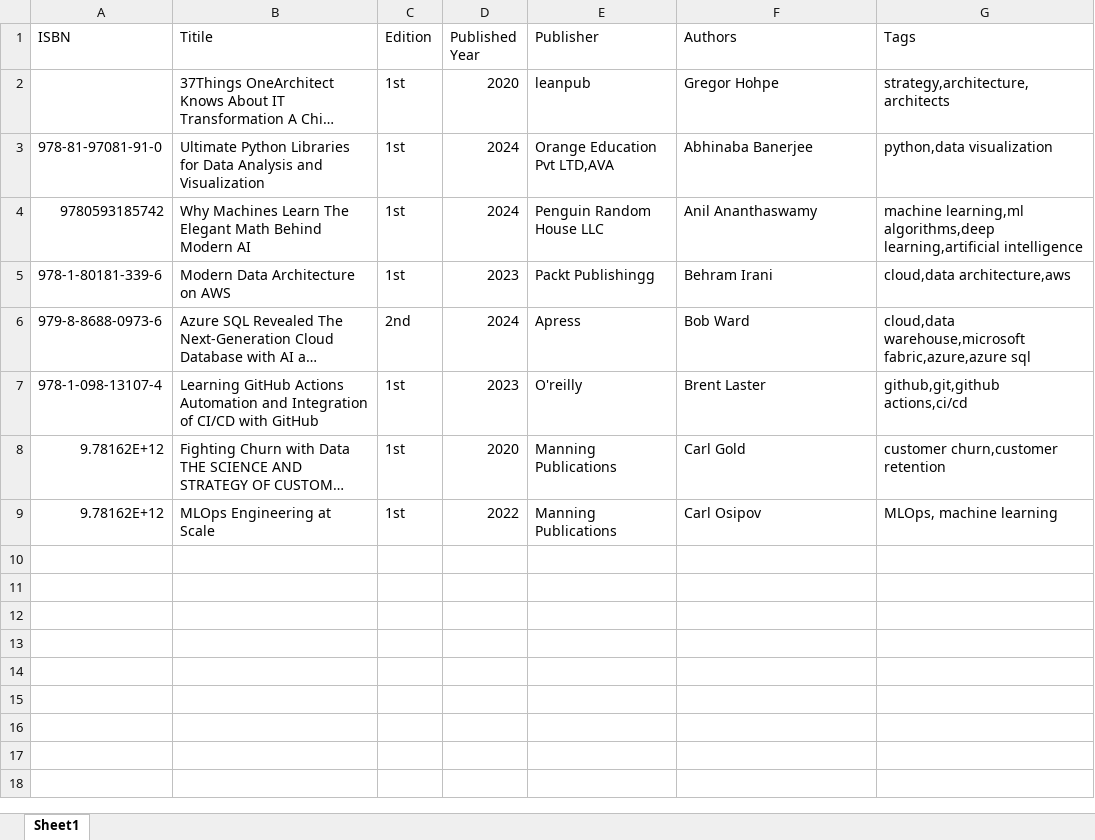
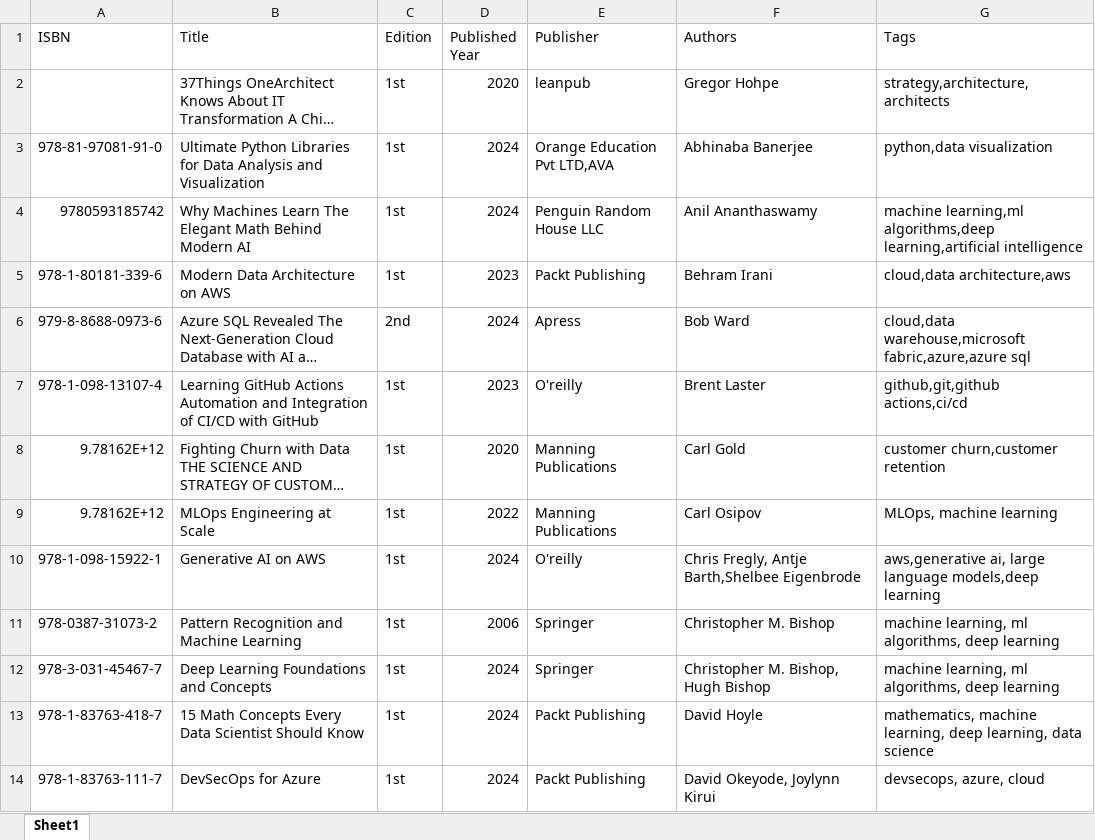
Before and after one commit to erangalds/t-vectordb-introduction, an Excel workbook: data/mylibrary/mylibrary.xlsx, sheet Sheet1, drawn as a sheet; long unchanged cells end in …; values as stored, in another font and other column widths than the file's, no borders; the diff names each change by its address in the sheet, - before the commit and + after, or states it on an @@ line.

```diff
--- a/data/mylibrary/mylibrary.xlsx (sheet Sheet1)
+++ b/data/mylibrary/mylibrary.xlsx (sheet Sheet1)
-B1: Titile
+B1: Title
-E5 (Publisher): Packt Publishingg
+E5 (Publisher): Packt Publishing
+row 10: 978-1-098-15922-1 | Generative AI on AWS | 1st | 2024 | O'reilly | Chris Fregly, Antje Barth,Shelbee Eigenbrode | aws,generative ai, large language models,deep learning
+row 11: 978-0387-31073-2 | Pattern Recognition and Machine Learning | 1st | 2006 | Springer | Christopher M. Bishop | machine learning, ml algorithms, deep learning
+row 12: 978-3-031-45467-7 | Deep Learning Foundations and Concepts | 1st | 2024 | Springer | Christopher M. Bishop, Hugh Bishop | machine learning, ml algorithms, deep learning
+row 13: 978-1-83763-418-7 | 15 Math Concepts Every Data Scientist Should Know | 1st | 2024 | Packt Publishing | David Hoyle | mathematics, machine learning, deep learning, data science
+row 14: 978-1-83763-111-7 | DevSecOps for Azure | 1st | 2024 | Packt Publishing | David Okeyode, Joylynn Kirui | devsecops, azure, cloud
```
Also changed, not shown: 4 other files.
